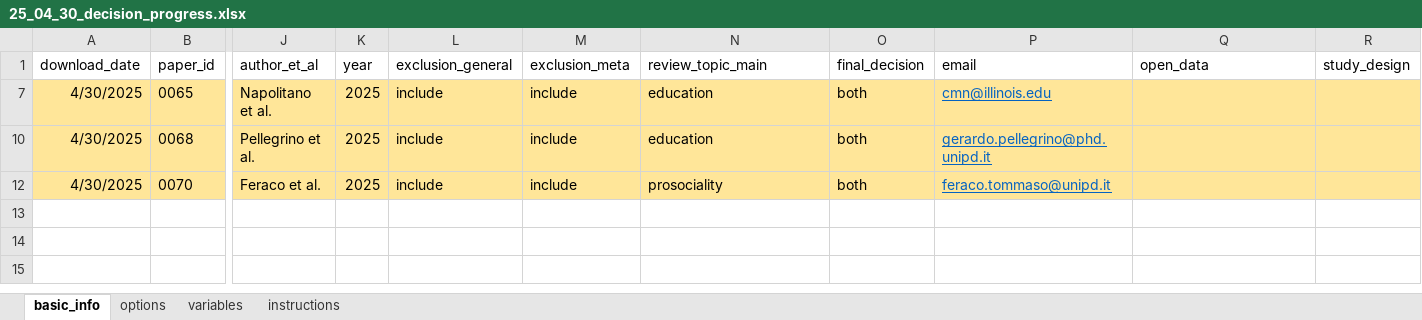
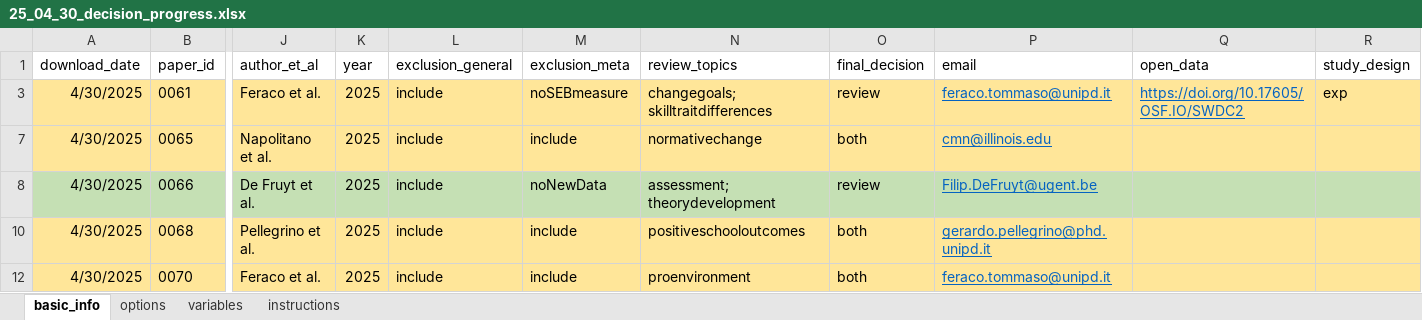
Before and after one commit to feracotommaso/living_SEB_review, an Excel workbook: data/2.full_abstracting/25_04_30_decision_progress.xlsx, sheet basic_info, drawn as a sheet; only a part is shown, gaps mark what is left out; values as stored, in another font and other column widths than the file's, no borders; rows hold the shown columns only; the diff names each change by its address in the sheet, - before the commit and + after, or states it on an @@ line.

```diff
--- a/data/2.full_abstracting/25_04_30_decision_progress.xlsx (sheet basic_info)
+++ b/data/2.full_abstracting/25_04_30_decision_progress.xlsx (sheet basic_info)
-N1: review_topic_main
+N1: review_topics
+row 3: 4/30/2025 | 0061 | Feraco et al. | 2025 | include | noSEBmeasure | changegoals; skilltraitdifferences | review | feraco.tommaso@unipd.it | https://doi.org/10.17605/OSF.IO/SWDC2 | exp
-N7 (review_topics): education
+N7 (review_topics): normativechange
+row 8: 4/30/2025 | 0066 | De Fruyt et al. | 2025 | include | noNewData | assessment; theorydevelopment | review | Filip.DeFruyt@ugent.be
-N10 (review_topics): education
+N10 (review_topics): positiveschooloutcomes
-N12 (review_topics): prosociality
+N12 (review_topics): proenvironment
```
Also changed, not shown: sheet options, sheet variables, hidden cells, data/2.full_abstracting/25_01_31_decision_progress.xlsx, data/3.meta_data/basic_info/25_01_31_basic_info.xlsx, 12 other files.
